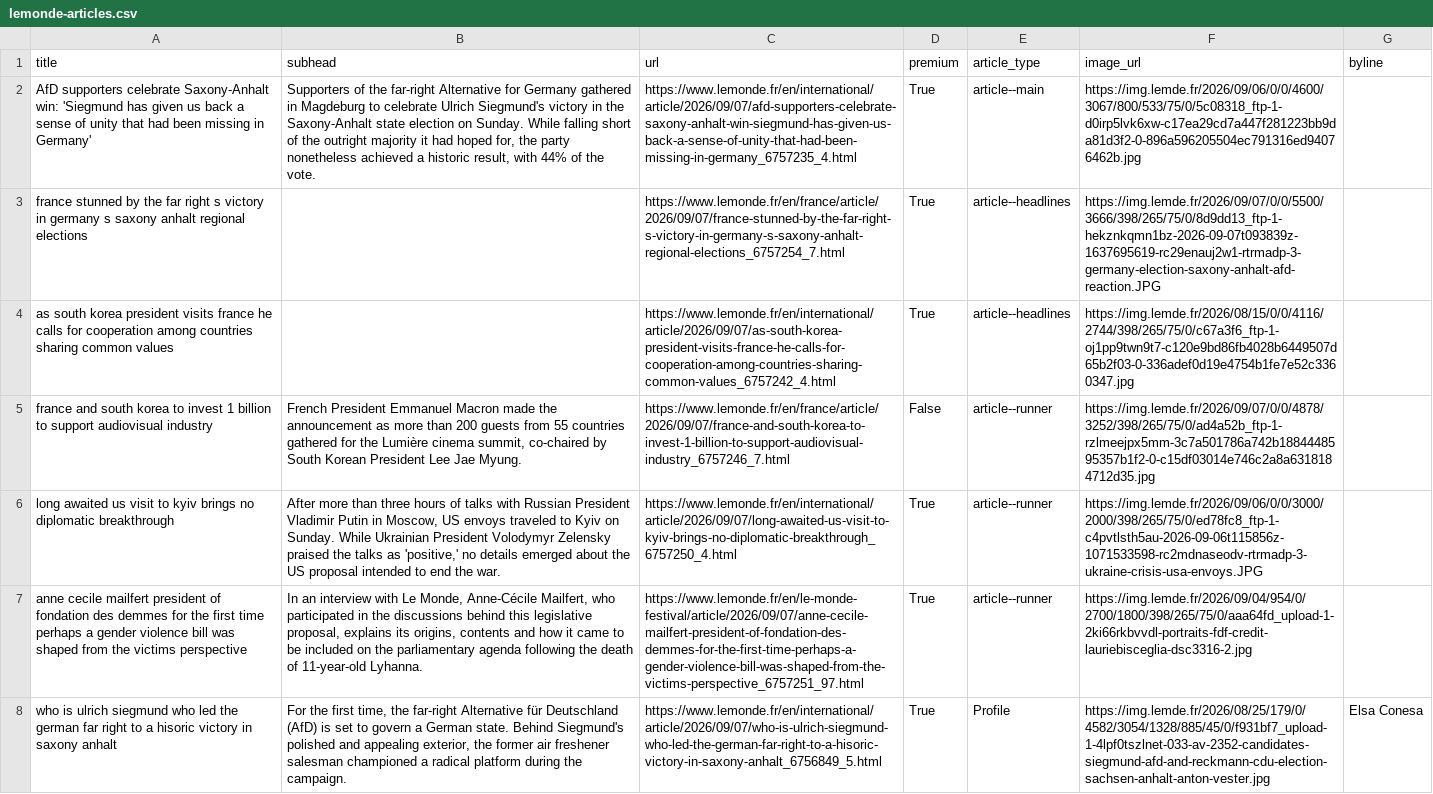
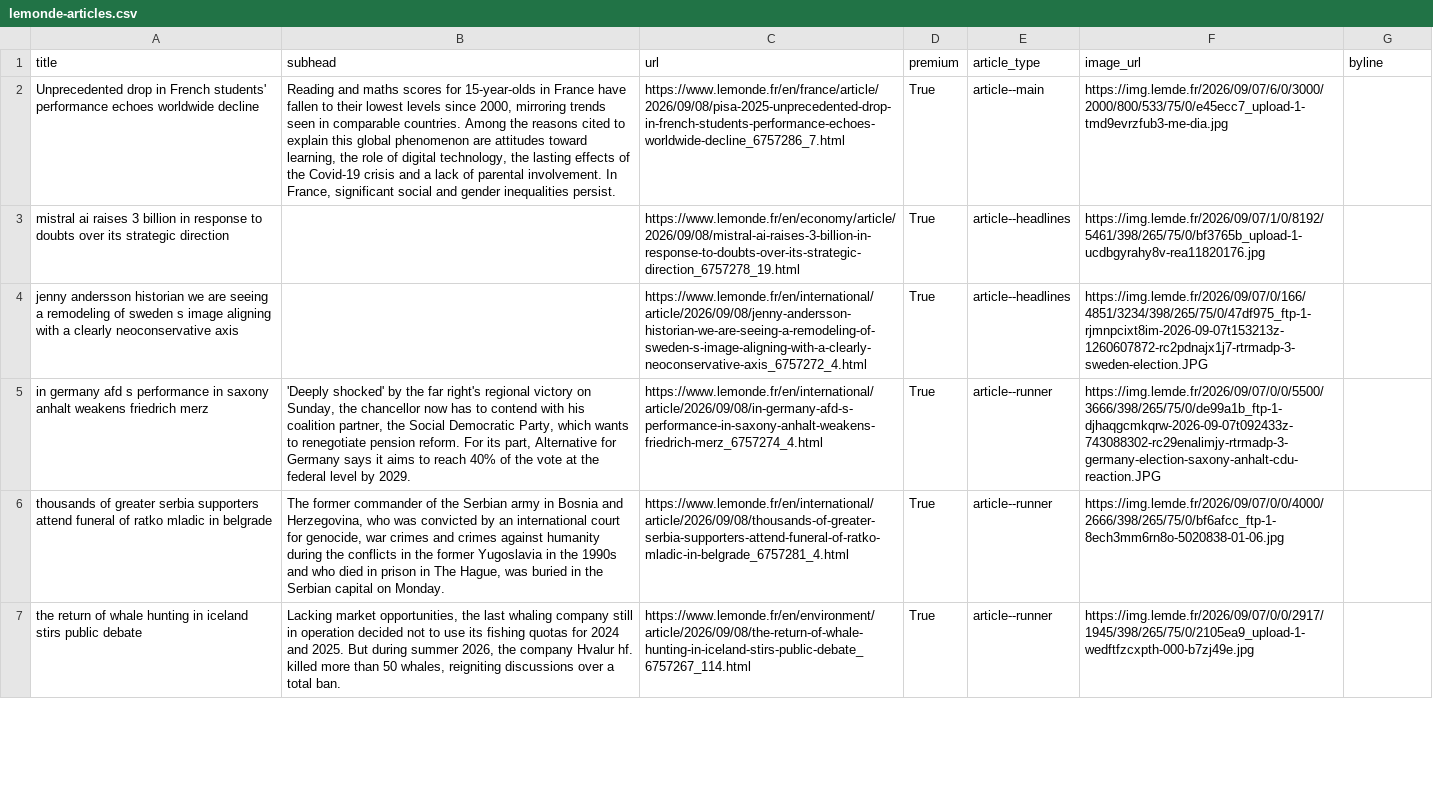
Before and after one commit to Isoparkes/Lede-LeMonde-AutoUpdate, a CSV file: lemonde-articles.csv, drawn as a sheet; only a part is shown; removed rows and columns are numbered as before the commit, all else as after; the diff covers the shown part only; the diff names each change by its address in the sheet, - before the commit and + after, or states it on an @@ line.

```diff
--- a/lemonde-articles.csv
+++ b/lemonde-articles.csv
-A2 (title): AfD supporters celebrate Saxony-Anhalt win: 'Siegmund has given us back a sense of unity that had been missing in Germany'
+A2 (title): Unprecedented drop in French students' performance echoes worldwide decline
-B2 (subhead): Supporters of the far-right Alternative for Germany gathered in Magdeburg to celebrate Ulrich Siegmund's victory in the Saxony-Anhalt state election on Sunday. While falling short of the outright majority it had hoped for, the party nonetheless achieved a historic result, with 44% of the vote.
+B2 (subhead): Reading and maths scores for 15-year-olds in France have fallen to their lowest levels since 2000, mirroring trends seen in comparable countries. Among the reasons cited to explain this global phenomenon are attitudes toward learning, the role of digital technology, the lasting effects of the Covid-19 crisis and a lack of parental involvement. In France, significant social and gender inequalities persist.
-C2 (url): https://www.lemonde.fr/en/international/article/2026/09/07/afd-supporters-celebrate-saxony-anhalt-win-siegmund-has-given-us-back-a-sense-of-unity-that-had-been-missing-in-germany_6757235_4.html
+C2 (url): https://www.lemonde.fr/en/france/article/2026/09/08/pisa-2025-unprecedented-drop-in-french-students-performance-echoes-worldwide-decline_6757286_7.html
-F2 (image_url): https://img.lemde.fr/2026/09/06/0/0/4600/3067/800/533/75/0/5c08318_ftp-1-d0irp5lvk6xw-c17ea29cd7a447f281223bb9da81d3f2-0-896a596205504ec791316ed94076462b.jpg
+F2 (image_url): https://img.lemde.fr/2026/09/07/6/0/3000/2000/800/533/75/0/e45ecc7_upload-1-tmd9evrzfub3-me-dia.jpg
-A3 (title): france stunned by the far right s victory in germany s saxony anhalt regional elections
+A3 (title): mistral ai raises 3 billion in response to doubts over its strategic direction
-C3 (url): https://www.lemonde.fr/en/france/article/2026/09/07/france-stunned-by-the-far-right-s-victory-in-germany-s-saxony-anhalt-regional-elections_6757254_7.html
+C3 (url): https://www.lemonde.fr/en/economy/article/2026/09/08/mistral-ai-raises-3-billion-in-response-to-doubts-over-its-strategic-direction_6757278_19.html
-F3 (image_url): https://img.lemde.fr/2026/09/07/0/0/5500/3666/398/265/75/0/8d9dd13_ftp-1-hekznkqmn1bz-2026-09-07t093839z-1637695619-rc29enauj2w1-rtrmadp-3-germany-election-saxony-anhalt-afd-reaction.JPG
+F3 (image_url): https://img.lemde.fr/2026/09/07/1/0/8192/5461/398/265/75/0/bf3765b_upload-1-ucdbgyrahy8v-rea11820176.jpg
-A4 (title): as south korea president visits france he calls for cooperation among countries sharing common values
+A4 (title): jenny andersson historian we are seeing a remodeling of sweden s image aligning with a clearly neoconservative axis
-C4 (url): https://www.lemonde.fr/en/international/article/2026/09/07/as-south-korea-president-visits-france-he-calls-for-cooperation-among-countries-sharing-common-values_6757242_4.html
+C4 (url): https://www.lemonde.fr/en/international/article/2026/09/08/jenny-andersson-historian-we-are-seeing-a-remodeling-of-sweden-s-image-aligning-with-a-clearly-neoconservative-axis_6757272_4.html
-F4 (image_url): https://img.lemde.fr/2026/08/15/0/0/4116/2744/398/265/75/0/c67a3f6_ftp-1-oj1pp9twn9t7-c120e9bd86fb4028b6449507d65b2f03-0-336adef0d19e4754b1fe7e52c3360347.jpg
+F4 (image_url): https://img.lemde.fr/2026/09/07/0/166/4851/3234/398/265/75/0/47df975_ftp-1-rjmnpcixt8im-2026-09-07t153213z-1260607872-rc2pdnajx1j7-rtrmadp-3-sweden-election.JPG
-row 5: france and south korea to invest 1 billion to support audiovisual industry | French President Emmanuel Macron made the announcement as more than 200 guests from 55 countries gathered for the Lumière cinema summit, co-chaired by South Korean President Lee Jae Myung. | https://www.lemonde.fr/en/france/article/2026/09/07/france-and-south-korea-to-invest-1-billion-to-support-audiovisual-industry_6757246_7.html | False | article--runner | https://img.lemde.fr/2026/09/07/0/0/4878/3252/398/265/75/0/ad4a52b_ftp-1-rzlmeejpx5mm-3c7a501786a742b1884448595357b1f2-0-c15df03014e746c2a8a6318184712d35.jpg
+row 5: in germany afd s performance in saxony anhalt weakens friedrich merz | 'Deeply shocked' by the far right's regional victory on Sunday, the chancellor now has to contend with his coalition partner, the Social Democratic Party, which wants to renegotiate pension reform. For its part, Alternative for Germany says it aims to reach 40% of the vote at the federal level by 2029. | https://www.lemonde.fr/en/international/article/2026/09/08/in-germany-afd-s-performance-in-saxony-anhalt-weakens-friedrich-merz_6757274_4.html | True | article--runner | https://img.lemde.fr/2026/09/07/0/0/5500/3666/398/265/75/0/de99a1b_ftp-1-djhaqgcmkqrw-2026-09-07t092433z-743088302-rc29enalimjy-rtrmadp-3-germany-election-saxony-anhalt-cdu-reaction.JPG
-A6 (title): long awaited us visit to kyiv brings no diplomatic breakthrough
+A6 (title): thousands of greater serbia supporters attend funeral of ratko mladic in belgrade
-B6 (subhead): After more than three hours of talks with Russian President Vladimir Putin in Moscow, US envoys traveled to Kyiv on Sunday. While Ukrainian President Volodymyr Zelensky praised the talks as 'positive,' no details emerged about the US proposal intended to end the war.
+B6 (subhead): The former commander of the Serbian army in Bosnia and Herzegovina, who was convicted by an international court for genocide, war crimes and crimes against humanity during the conflicts in the former Yugoslavia in the 1990s and who died in prison in The Hague, was buried in the Serbian capital on Monday.
-C6 (url): https://www.lemonde.fr/en/international/article/2026/09/07/long-awaited-us-visit-to-kyiv-brings-no-diplomatic-breakthrough_6757250_4.html
+C6 (url): https://www.lemonde.fr/en/international/article/2026/09/08/thousands-of-greater-serbia-supporters-attend-funeral-of-ratko-mladic-in-belgrade_6757281_4.html
-F6 (image_url): https://img.lemde.fr/2026/09/06/0/0/3000/2000/398/265/75/0/ed78fc8_ftp-1-c4pvtlsth5au-2026-09-06t115856z-1071533598-rc2mdnaseodv-rtrmadp-3-ukraine-crisis-usa-envoys.JPG
+F6 (image_url): https://img.lemde.fr/2026/09/07/0/0/4000/2666/398/265/75/0/bf6afcc_ftp-1-8ech3mm6rn8o-5020838-01-06.jpg
-A7 (title): anne cecile mailfert president of fondation des demmes for the first time perhaps a gender violence bill was shaped from the victims perspective
+A7 (title): the return of whale hunting in iceland stirs public debate
-B7 (subhead): In an interview with Le Monde, Anne-Cécile Mailfert, who participated in the discussions behind this legislative proposal, explains its origins, contents and how it came to be included on the parliamentary agenda following the death of 11-year-old Lyhanna.
+B7 (subhead): Lacking market opportunities, the last whaling company still in operation decided not to use its fishing quotas for 2024 and 2025. But during summer 2026, the company Hvalur hf. killed more than 50 whales, reigniting discussions over a total ban.
-C7 (url): https://www.lemonde.fr/en/le-monde-festival/article/2026/09/07/anne-cecile-mailfert-president-of-fondation-des-demmes-for-the-first-time-perhaps-a-gender-violence-bill-was-shaped-from-the-victims-perspective_6757251_97.html
+C7 (url): https://www.lemonde.fr/en/environment/article/2026/09/08/the-return-of-whale-hunting-in-iceland-stirs-public-debate_6757267_114.html
-F7 (image_url): https://img.lemde.fr/2026/09/04/954/0/2700/1800/398/265/75/0/aaa64fd_upload-1-2ki66rkbvvdl-portraits-fdf-credit-lauriebisceglia-dsc3316-2.jpg
+F7 (image_url): https://img.lemde.fr/2026/09/07/0/0/2917/1945/398/265/75/0/2105ea9_upload-1-wedftfzcxpth-000-b7zj49e.jpg
-row 8: who is ulrich siegmund who led the german far right to a hisoric victory in saxony anhalt | For the first time, the far-right Alternative für Deutschland (AfD) is set to govern a German state. Behind Siegmund's polished and appealing exterior, the former air freshener salesman championed a radical platform during the campaign. | https://www.lemonde.fr/en/international/article/2026/09/07/who-is-ulrich-siegmund-who-led-the-german-far-right-to-a-hisoric-victory-in-saxony-anhalt_6756849_5.html | True | Profile | https://img.lemde.fr/2026/08/25/179/0/4582/3054/1328/885/45/0/f931bf7_upload-1-4lpf0tszlnet-033-av-2352-candidates-siegmund-afd-and-reckmann-cdu-election-sachsen-anhalt-anton-vester.jpg | Elsa Conesa
```
Also changed, not shown: 7 added rows, 6 removed rows and 22 edited cells elsewhere in this file.
